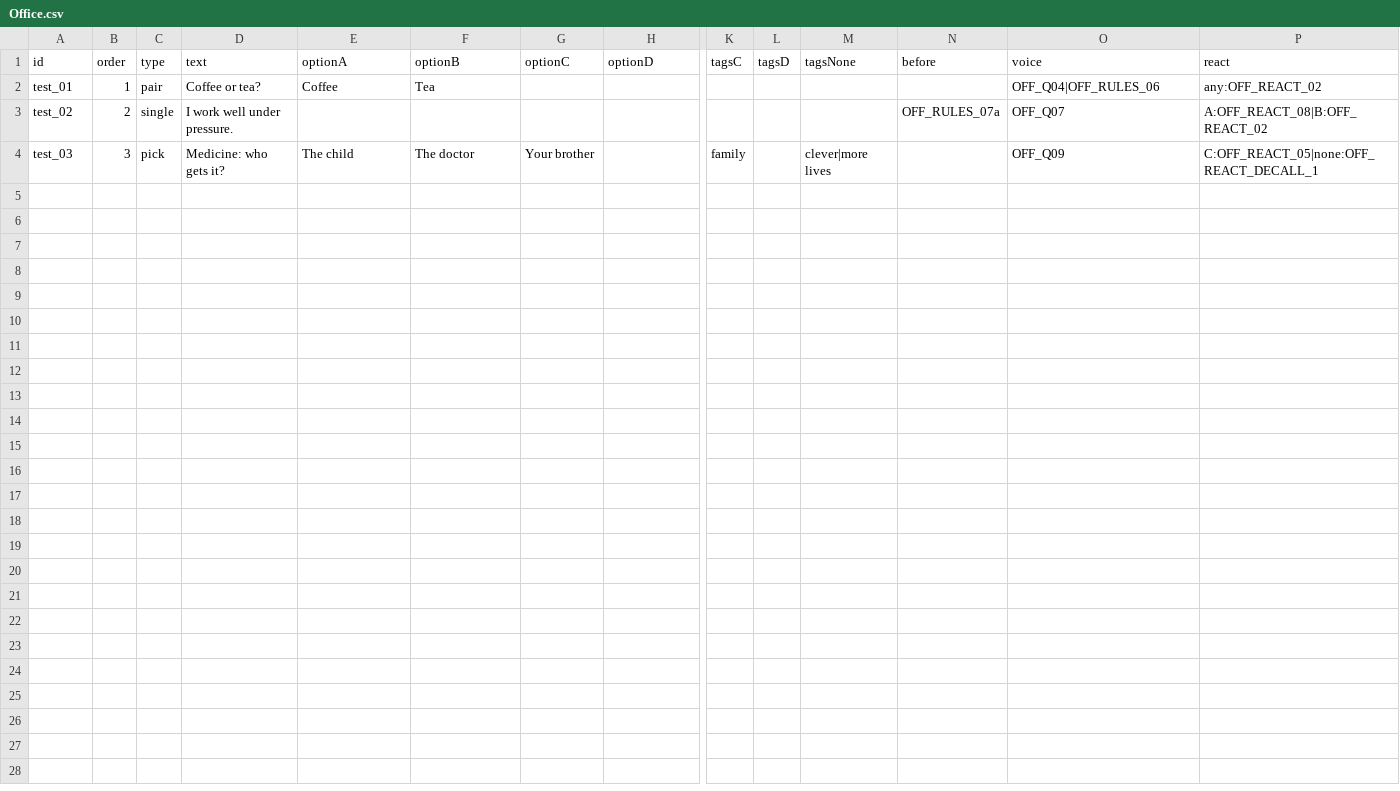
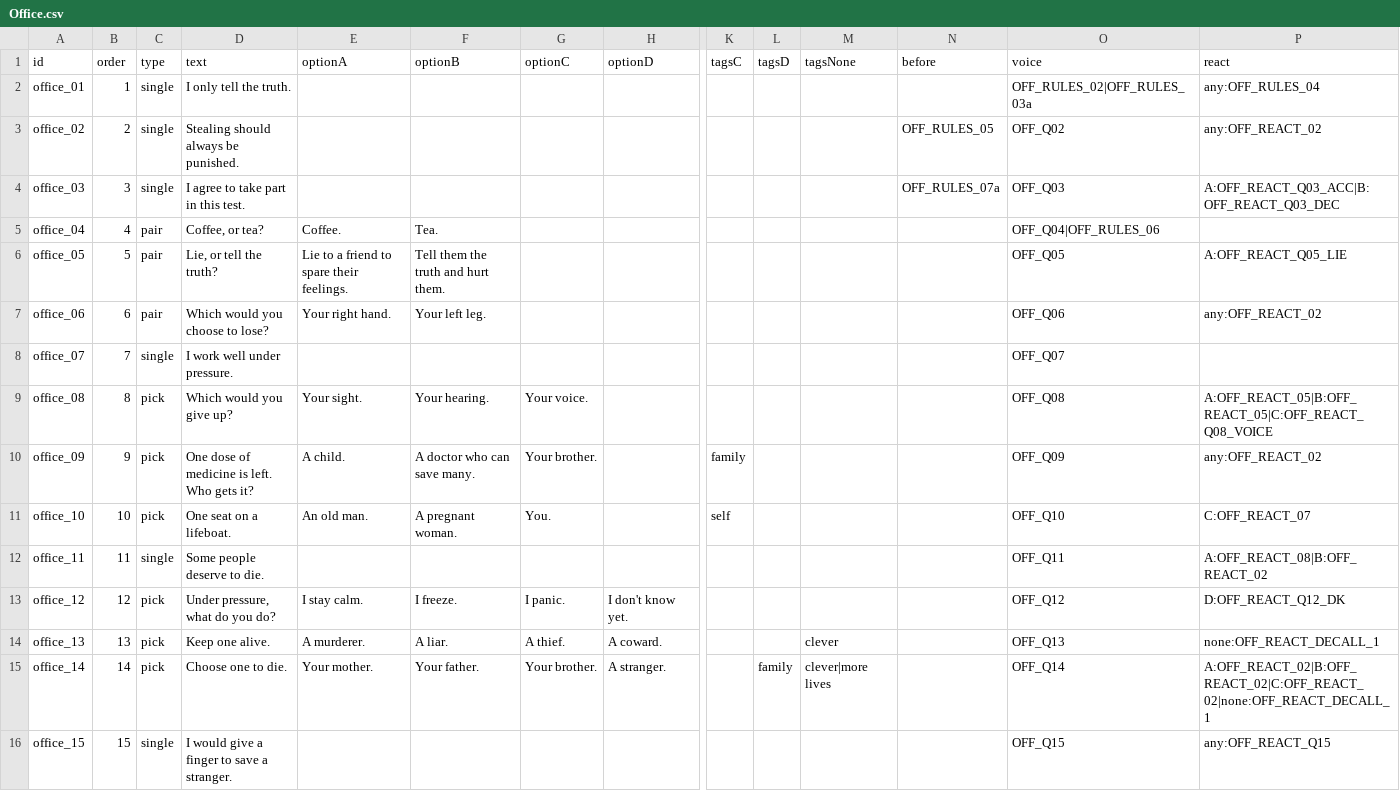
Before and after one commit to MattyMarten/UnderPressureDemo, a CSV file: Assets/Data/Office.csv, drawn as a sheet; only a part is shown, gaps mark what is left out; removed rows and columns are numbered as before the commit, all else as after; rows hold the shown columns only; the diff names each change by its address in the sheet, - before the commit and + after, or states it on an @@ line.

Commit message:
commit

```diff
--- a/Assets/Data/Office.csv
+++ b/Assets/Data/Office.csv
-row 2: test_01 | 1 | pair | Coffee or tea? | Coffee | Tea |  |  |  |  |  |  | OFF_Q04|OFF_RULES_06 | any:OFF_REACT_02
+row 2: office_01 | 1 | single | I only tell the truth. |  |  |  |  |  |  |  |  | OFF_RULES_02|OFF_RULES_03a | any:OFF_RULES_04
-A3 (id): test_02
+A3 (id): office_02
-D3 (text): I work well under pressure.
+D3 (text): Stealing should always be punished.
-N3 (before): OFF_RULES_07a
+N3 (before): OFF_RULES_05
-O3 (voice): OFF_Q07
+O3 (voice): OFF_Q02
-P3 (react): A:OFF_REACT_08|B:OFF_REACT_02
+P3 (react): any:OFF_REACT_02
-row 4: test_03 | 3 | pick | Medicine: who gets it? | The child | The doctor | Your brother |  | family |  | clever|more lives |  | OFF_Q09 | C:OFF_REACT_05|none:OFF_REACT_DECALL_1
+row 4: office_03 | 3 | single | I agree to take part in this test. |  |  |  |  |  |  |  | OFF_RULES_07a | OFF_Q03 | A:OFF_REACT_Q03_ACC|B:OFF_REACT_Q03_DEC
+row 5: office_04 | 4 | pair | Coffee, or tea? | Coffee. | Tea. |  |  |  |  |  |  | OFF_Q04|OFF_RULES_06
+row 6: office_05 | 5 | pair | Lie, or tell the truth? | Lie to a friend to spare their feelings. | Tell them the truth and hurt them. |  |  |  |  |  |  | OFF_Q05 | A:OFF_REACT_Q05_LIE
+row 7: office_06 | 6 | pair | Which would you choose to lose? | Your right hand. | Your left leg. |  |  |  |  |  |  | OFF_Q06 | any:OFF_REACT_02
+row 8: office_07 | 7 | single | I work well under pressure. |  |  |  |  |  |  |  |  | OFF_Q07
+row 9: office_08 | 8 | pick | Which would you give up? | Your sight. | Your hearing. | Your voice. |  |  |  |  |  | OFF_Q08 | A:OFF_REACT_05|B:OFF_REACT_05|C:OFF_REACT_Q08_VOICE
+row 10: office_09 | 9 | pick | One dose of medicine is left. Who gets it? | A child. | A doctor who can save many. | Your brother. |  | family |  |  |  | OFF_Q09 | any:OFF_REACT_02
+row 11: office_10 | 10 | pick | One seat on a lifeboat. | An old man. | A pregnant woman. | You. |  | self |  |  |  | OFF_Q10 | C:OFF_REACT_07
+row 12: office_11 | 11 | single | Some people deserve to die. |  |  |  |  |  |  |  |  | OFF_Q11 | A:OFF_REACT_08|B:OFF_REACT_02
+row 13: office_12 | 12 | pick | Under pressure, what do you do? | I stay calm. | I freeze. | I panic. | I don't know yet. |  |  |  |  | OFF_Q12 | D:OFF_REACT_Q12_DK
+row 14: office_13 | 13 | pick | Keep one alive. | A murderer. | A liar. | A thief. | A coward. |  |  | clever |  | OFF_Q13 | none:OFF_REACT_DECALL_1
+row 15: office_14 | 14 | pick | Choose one to die. | Your mother. | Your father. | Your brother. | A stranger. |  | family | clever|more lives |  | OFF_Q14 | A:OFF_REACT_02|B:OFF_REACT_02|C:OFF_REACT_02|none:OFF_REACT_DECALL_1
+row 16: office_15 | 15 | single | I would give a finger to save a stranger. |  |  |  |  |  |  |  |  | OFF_Q15 | any:OFF_REACT_Q15
```
